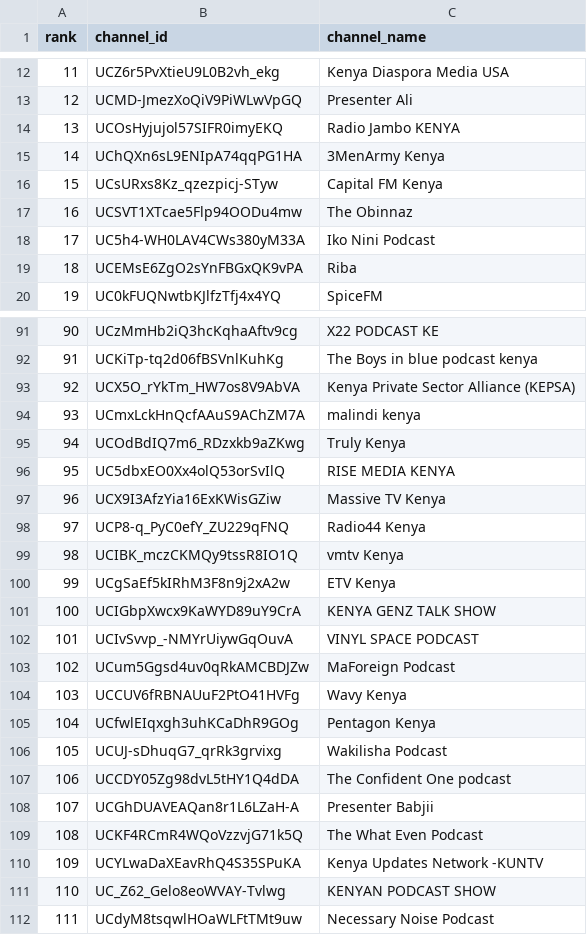
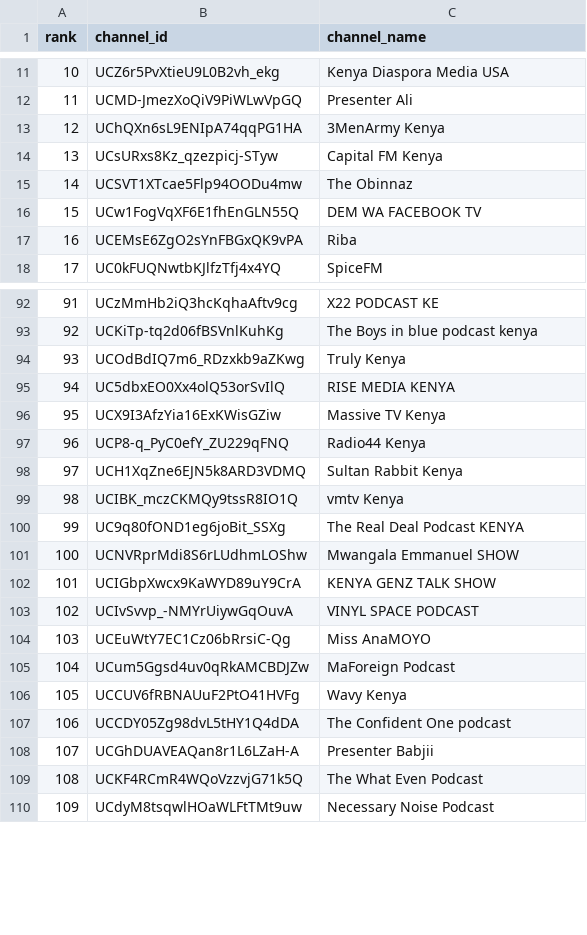
Before and after one commit to stmonitoring2/ke-top500, a CSV file: channels.csv, drawn as a sheet; only a part is shown, gaps mark what is left out; removed rows and columns are numbered as before the commit, all else as after; the diff covers the shown part only; the diff names each change by its address in the sheet, - before the commit and + after, or states it on an @@ line.

```diff
--- a/channels.csv
+++ b/channels.csv
@@ column A (rank) renumbered from row 2 down @@
-row 14: 13 | UCOsHyjujol57SIFR0imyEKQ | Radio Jambo KENYA
-row 18: 17 | UC5h4-WH0LAV4CWs380yM33A | Iko Nini Podcast
+row 16: 15 | UCw1FogVqXF6E1fhEnGLN55Q | DEM WA FACEBOOK TV
-row 93: 92 | UCX5O_rYkTm_HW7os8V9AbVA | Kenya Private Sector Alliance (KEPSA)
-row 94: 93 | UCmxLckHnQcfAAuS9AChZM7A | malindi kenya
+row 98: 97 | UCH1XqZne6EJN5k8ARD3VDMQ | Sultan Rabbit Kenya
-row 100: 99 | UCgSaEf5kIRhM3F8n9j2xA2w | ETV Kenya
+row 100: 99 | UC9q80fOND1eg6joBit_SSXg | The Real Deal Podcast KENYA
+row 101: 100 | UCNVRprMdi8S6rLUdhmLOShw | Mwangala Emmanuel SHOW
+row 104: 103 | UCEuWtY7EC1Cz06bRrsiC-Qg | Miss AnaMOYO
-row 105: 104 | UCfwlEIqxgh3uhKCaDhR9GOg | Pentagon Kenya
-row 106: 105 | UCUJ-sDhuqG7_qrRk3grvixg | Wakilisha Podcast
-row 110: 109 | UCYLwaDaXEavRhQ4S35SPuKA | Kenya Updates Network -KUNTV
-row 111: 110 | UC_Z62_Gelo8eoWVAY-Tvlwg | KENYAN PODCAST SHOW
```
Also changed, not shown: 28 added rows, 18 removed rows and 3 moved rows elsewhere in this file, public/top500_ranked.csv, 1 other file.
